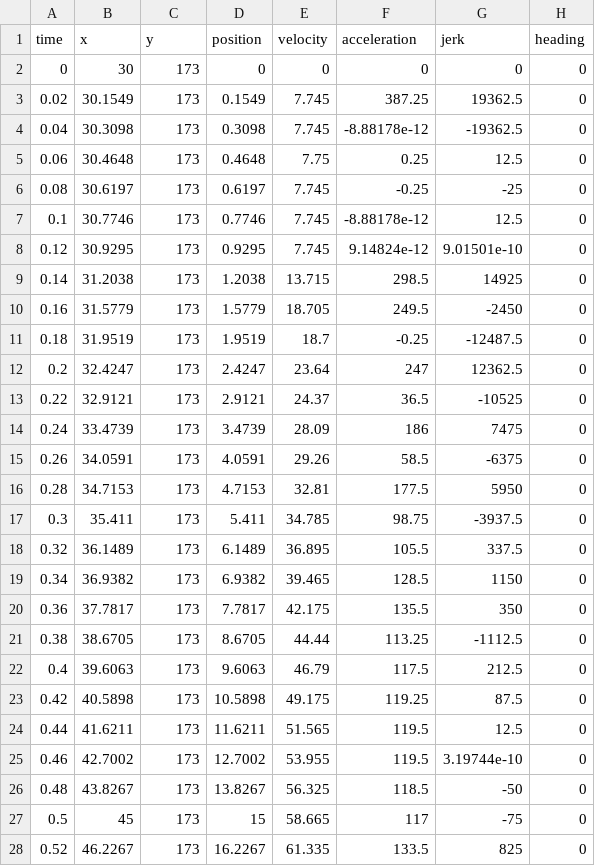
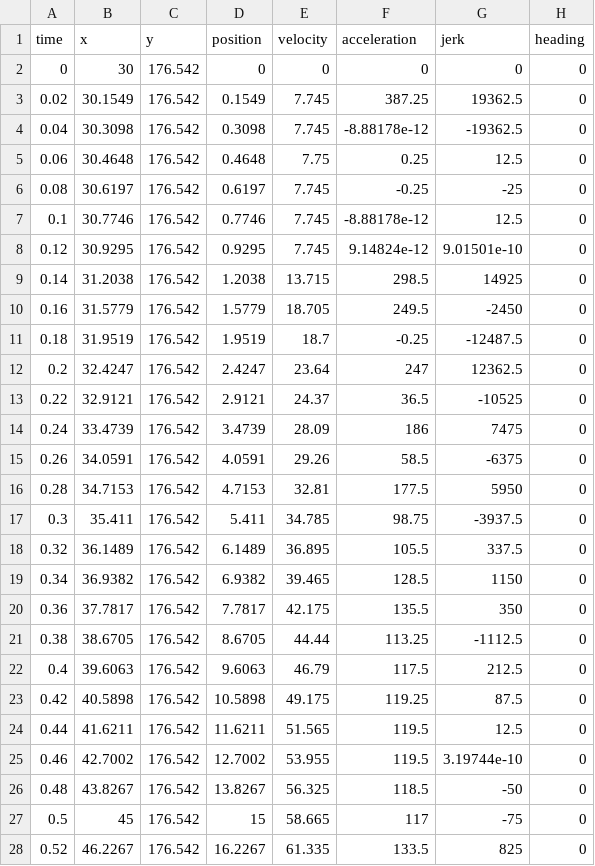
Before and after one commit to errorcodexero/apractice2021, a CSV file: src/main/deploy/paths/Test_Straight_left.csv, drawn as a sheet; only a part is shown; the diff covers the shown part only.

Commit message:
tuning data

```diff
--- a/src/main/deploy/paths/Test_Straight_left.csv
+++ b/src/main/deploy/paths/Test_Straight_left.csv
@@ -1,28 +1,28 @@
 "time","x","y","position","velocity","acceleration","jerk","heading"
-0,30,173,0,0,0,0,0
-0.02,30.1549,173,0.1549,7.745,387.25,19362.5,0
-0.04,30.3098,173,0.3098,7.745,-8.88178e-12,-19362.5,0
-0.06,30.4648,173,0.4648,7.75,0.25,12.5,0
-0.08,30.6197,173,0.6197,7.745,-0.25,-25,0
-0.1,30.7746,173,0.7746,7.745,-8.88178e-12,12.5,0
-0.12,30.9295,173,0.9295,7.745,9.14824e-12,9.01501e-10,0
-0.14,31.2038,173,1.2038,13.715,298.5,14925,0
-0.16,31.5779,173,1.5779,18.705,249.5,-2450,0
-0.18,31.9519,173,1.9519,18.7,-0.25,-12487.5,0
-0.2,32.4247,173,2.4247,23.64,247,12362.5,0
-0.22,32.9121,173,2.9121,24.37,36.5,-10525,0
-0.24,33.4739,173,3.4739,28.09,186,7475,0
-0.26,34.0591,173,4.0591,29.26,58.5,-6375,0
-0.28,34.7153,173,4.7153,32.81,177.5,5950,0
-0.3,35.411,173,5.411,34.785,98.75,-3937.5,0
-0.32,36.1489,173,6.1489,36.895,105.5,337.5,0
-0.34,36.9382,173,6.9382,39.465,128.5,1150,0
-0.36,37.7817,173,7.7817,42.175,135.5,350,0
-0.38,38.6705,173,8.6705,44.44,113.25,-1112.5,0
-0.4,39.6063,173,9.6063,46.79,117.5,212.5,0
-0.42,40.5898,173,10.5898,49.175,119.25,87.5,0
-0.44,41.6211,173,11.6211,51.565,119.5,12.5,0
-0.46,42.7002,173,12.7002,53.955,119.5,3.19744e-10,0
-0.48,43.8267,173,13.8267,56.325,118.5,-50,0
-0.5,45,173,15,58.665,117,-75,0
-0.52,46.2267,173,16.2267,61.335,133.5,825,0
+0,30,176.542,0,0,0,0,0
+0.02,30.1549,176.542,0.1549,7.745,387.25,19362.5,0
+0.04,30.3098,176.542,0.3098,7.745,-8.88178e-12,-19362.5,0
+0.06,30.4648,176.542,0.4648,7.75,0.25,12.5,0
+0.08,30.6197,176.542,0.6197,7.745,-0.25,-25,0
+0.1,30.7746,176.542,0.7746,7.745,-8.88178e-12,12.5,0
+0.12,30.9295,176.542,0.9295,7.745,9.14824e-12,9.01501e-10,0
+0.14,31.2038,176.542,1.2038,13.715,298.5,14925,0
+0.16,31.5779,176.542,1.5779,18.705,249.5,-2450,0
+0.18,31.9519,176.542,1.9519,18.7,-0.25,-12487.5,0
+0.2,32.4247,176.542,2.4247,23.64,247,12362.5,0
+0.22,32.9121,176.542,2.9121,24.37,36.5,-10525,0
+0.24,33.4739,176.542,3.4739,28.09,186,7475,0
+0.26,34.0591,176.542,4.0591,29.26,58.5,-6375,0
+0.28,34.7153,176.542,4.7153,32.81,177.5,5950,0
+0.3,35.411,176.542,5.411,34.785,98.75,-3937.5,0
+0.32,36.1489,176.542,6.1489,36.895,105.5,337.5,0
+0.34,36.9382,176.542,6.9382,39.465,128.5,1150,0
+0.36,37.7817,176.542,7.7817,42.175,135.5,350,0
+0.38,38.6705,176.542,8.6705,44.44,113.25,-1112.5,0
+0.4,39.6063,176.542,9.6063,46.79,117.5,212.5,0
+0.42,40.5898,176.542,10.5898,49.175,119.25,87.5,0
+0.44,41.6211,176.542,11.6211,51.565,119.5,12.5,0
+0.46,42.7002,176.542,12.7002,53.955,119.5,3.19744e-10,0
+0.48,43.8267,176.542,13.8267,56.325,118.5,-50,0
+0.5,45,176.542,15,58.665,117,-75,0
+0.52,46.2267,176.542,16.2267,61.335,133.5,825,0
```
Also changed, not shown: 73 edited cells elsewhere in this file, src/main/deploy/paths/Test_Straight_right.csv, 5 other files.
